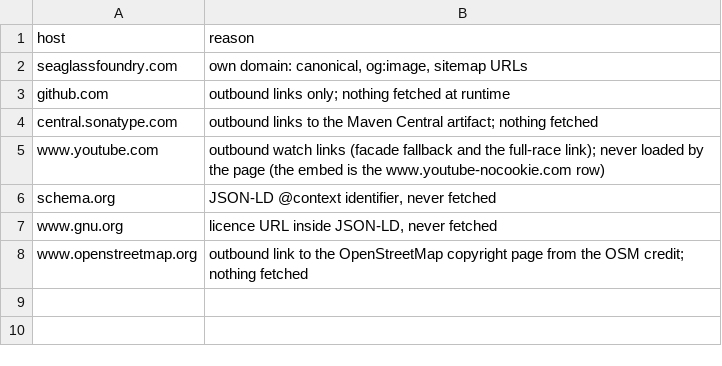
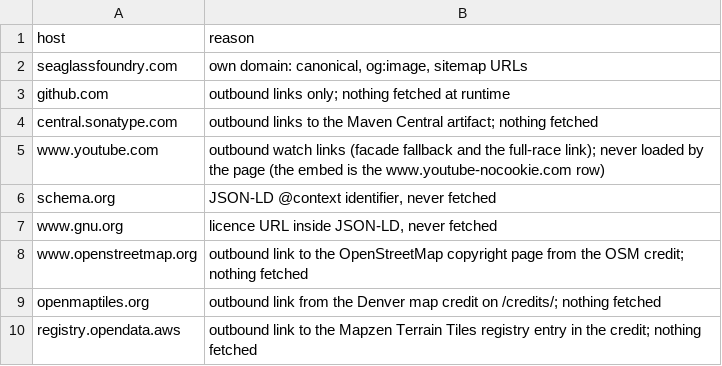
Before and after one commit to seaglass-foundry/seaglass-foundry.github.io, a TSV file: docs/legal/hosts-allowlist.tsv, drawn as a sheet; the diff names each change by its address in the sheet, - before the commit and + after, or states it on an @@ line.

```diff
--- a/docs/legal/hosts-allowlist.tsv
+++ b/docs/legal/hosts-allowlist.tsv
+row 9: openmaptiles.org | outbound link from the Denver map credit on /credits/; nothing fetched
+row 10: registry.opendata.aws | outbound link to the Mapzen Terrain Tiles registry entry in the credit; nothing fetched
```
Also changed, not shown: docs/legal/data-manifest.tsv, 2 other files.
